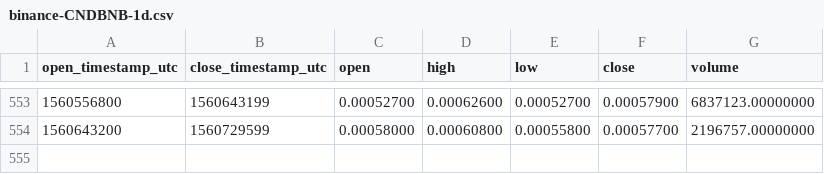
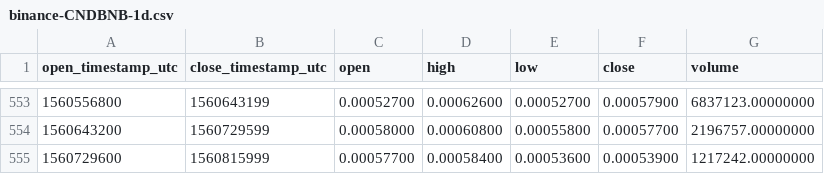
Before and after one commit to cryptobigbro/binance-CNDBNB, a CSV file: binance-CNDBNB-1d.csv, drawn as a sheet; only a part is shown, gaps mark what is left out.

Commit message:
Update OHLCV data.

```diff
--- a/binance-CNDBNB-1d.csv
+++ b/binance-CNDBNB-1d.csv
@@ -554 +554,2 @@ open_timestamp_utc,close_timestamp_utc,open,high,low,close,volume
 1560643200,1560729599,0.00058000,0.00060800,0.00055800,0.00057700,2196757.00000000
+1560729600,1560815999,0.00057700,0.00058400,0.00053600,0.00053900,1217242.00000000
```
Also changed, not shown: 1 other file.
